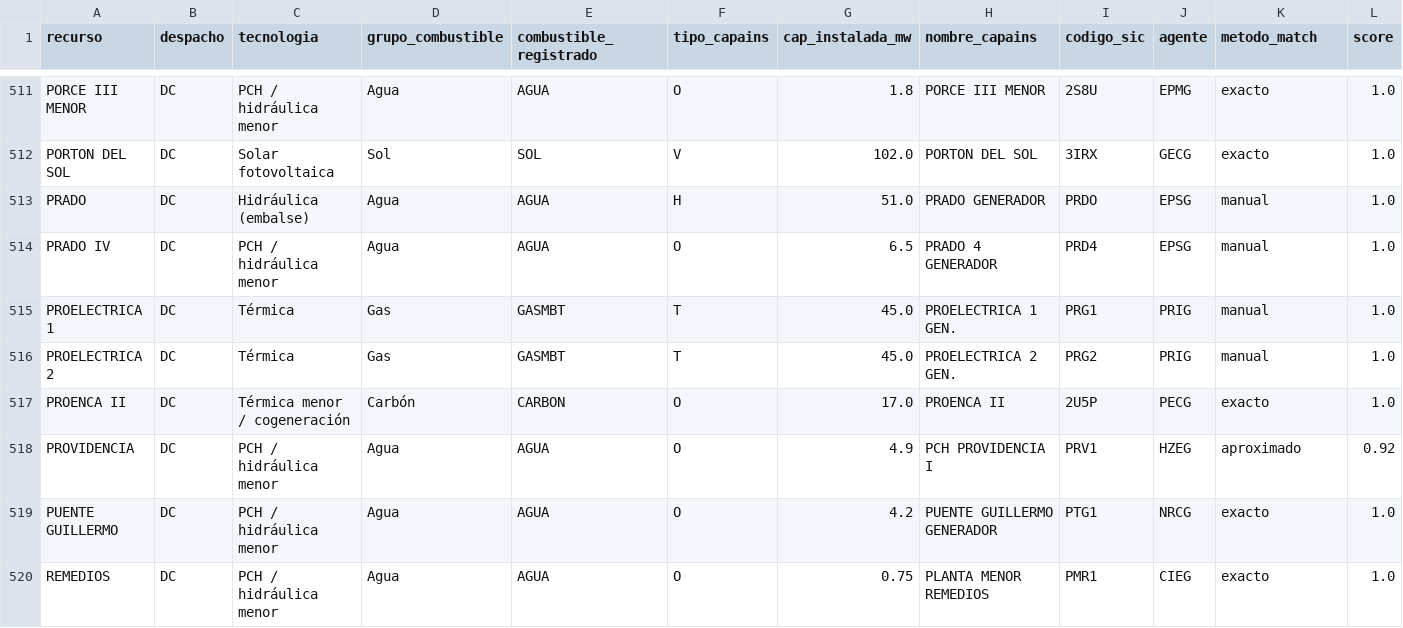
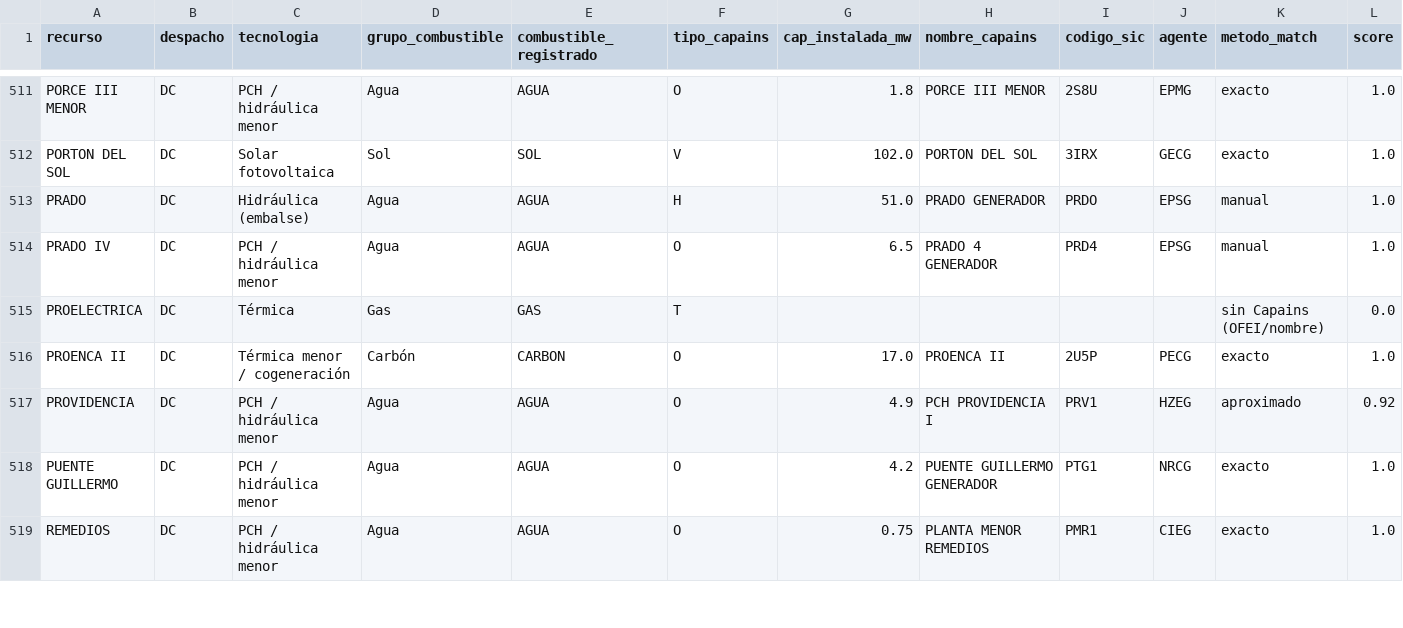
Before and after one commit to enerconsult/Despacho-XM-Auto, a CSV file: maestro_recursos.csv, drawn as a sheet; only a part is shown, gaps mark what is left out; removed rows and columns are numbered as before the commit, all else as after; rows hold the shown columns only; the diff names each change by its address in the sheet, - before the commit and + after, or states it on an @@ line.

```diff
--- a/maestro_recursos.csv
+++ b/maestro_recursos.csv
-row 515: PROELECTRICA 1 | DC | Térmica | Gas | GASMBT | T | 45.0 | PROELECTRICA 1 GEN. | PRG1 | PRIG | manual | 1.0
-row 516: PROELECTRICA 2 | DC | Térmica | Gas | GASMBT | T | 45.0 | PROELECTRICA 2 GEN. | PRG2 | PRIG | manual | 1.0
+row 515: PROELECTRICA | DC | Térmica | Gas | GAS | T |  |  |  |  | sin Capains (OFEI/nombre) | 0.0
```
Also changed, not shown: 4 other files.
